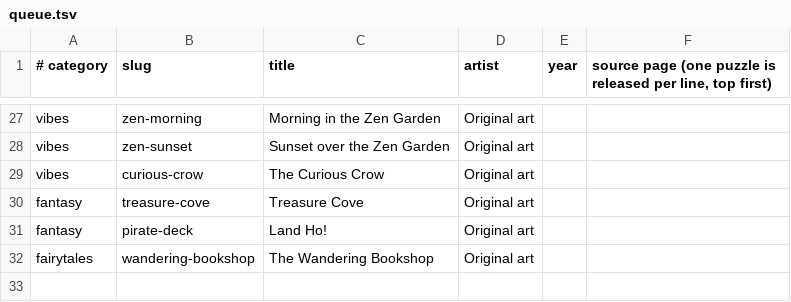
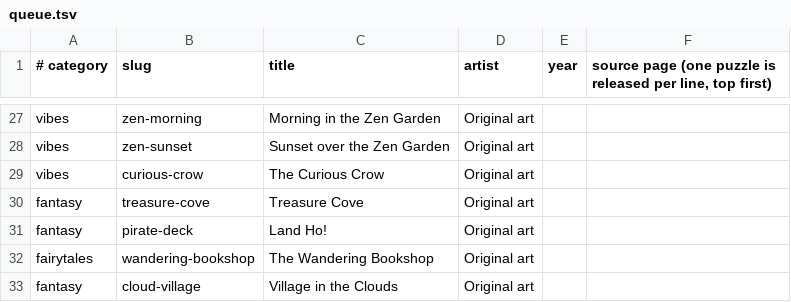
Before and after one commit to KandyPhoenix/puzzle-parlor, a TSV file: tools/queue.tsv, drawn as a sheet; only a part is shown, gaps mark what is left out.

```diff
--- a/tools/queue.tsv
+++ b/tools/queue.tsv
@@ -32 +32,2 @@ fantasy	pirate-deck	Land Ho!	Original art
 fairytales	wandering-bookshop	The Wandering Bookshop	Original art		
+fantasy	cloud-village	Village in the Clouds	Original art		
```
Also changed, not shown: 2 other files.
